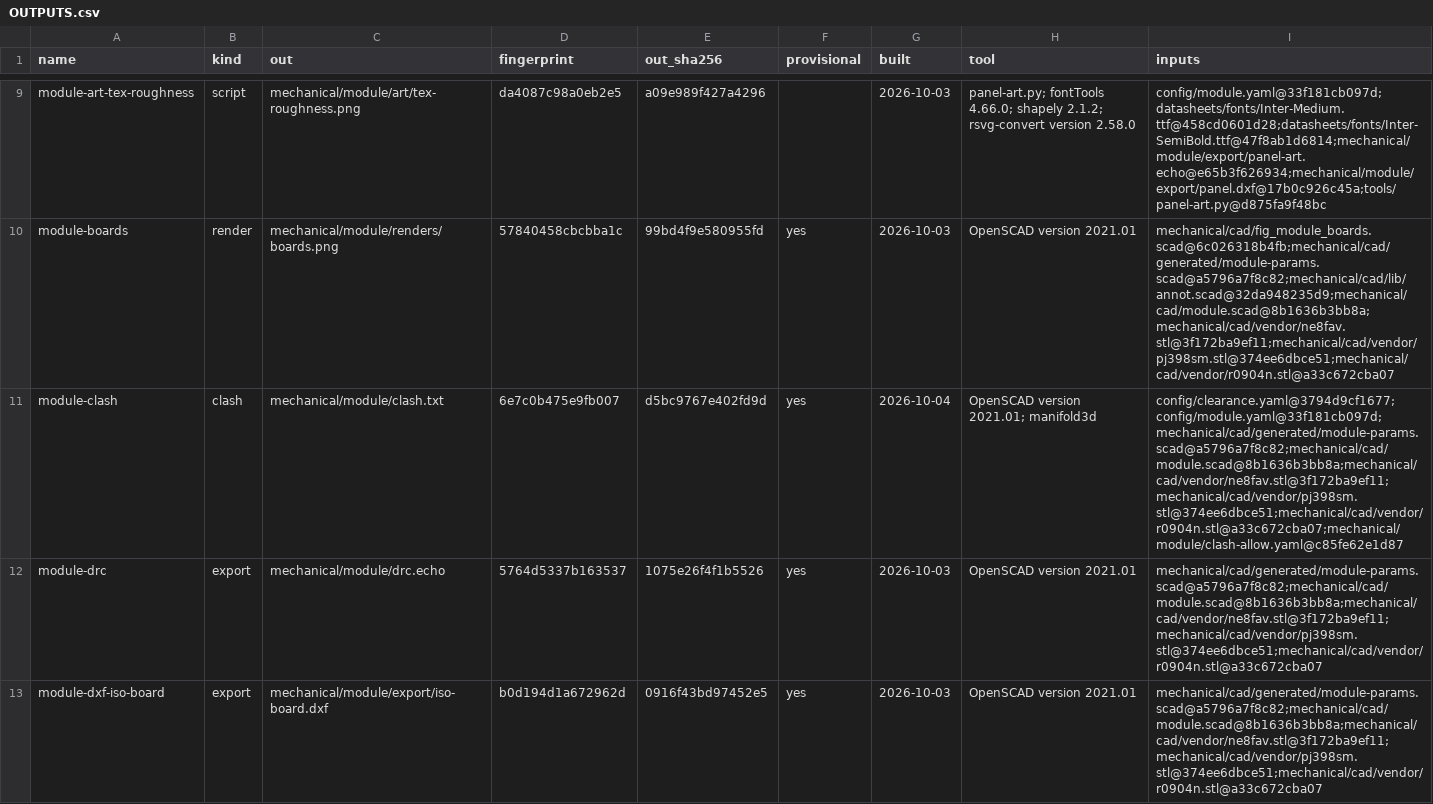
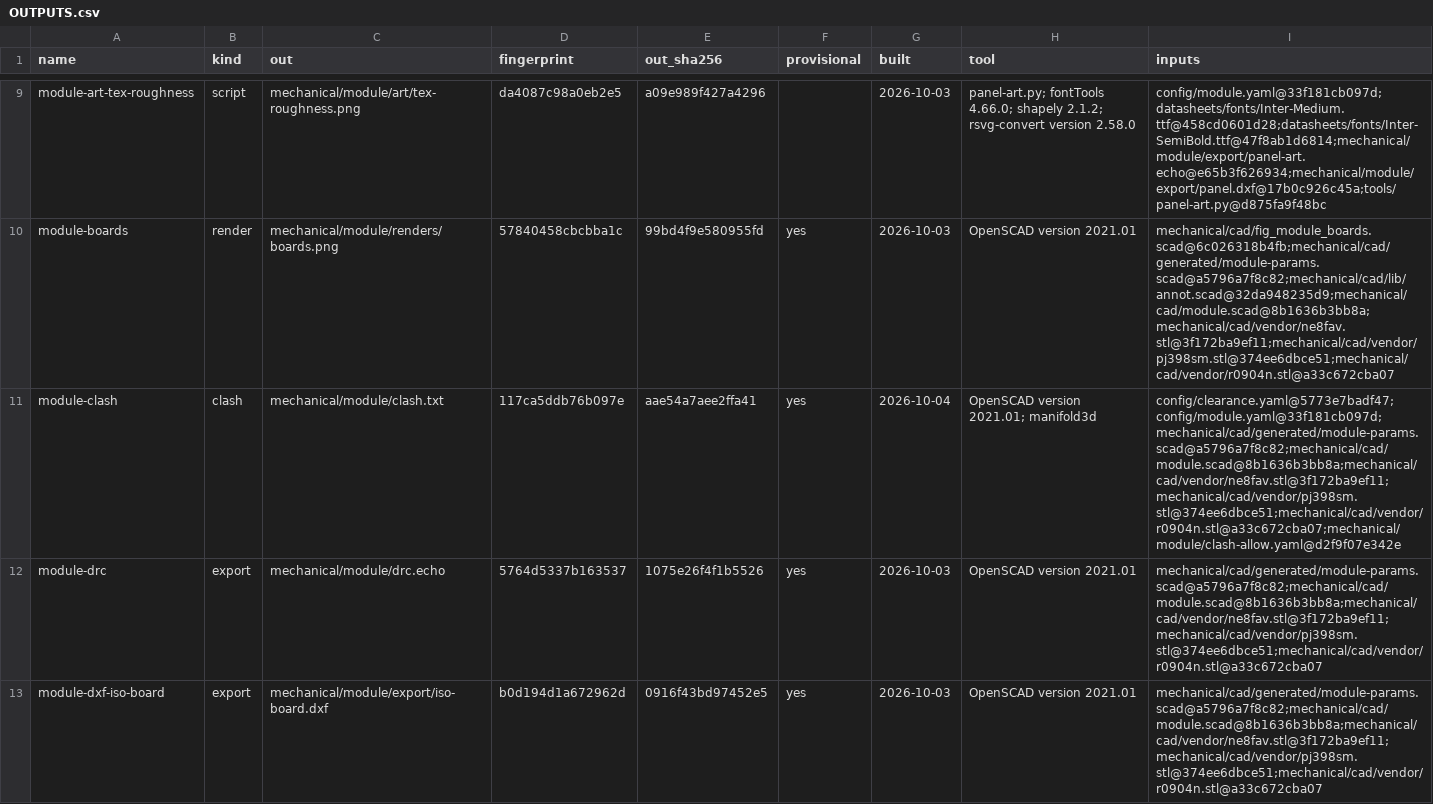
Before and after one commit to jeffmhopkins/Woody, a CSV file: mechanical/module/OUTPUTS.csv, drawn as a sheet; only a part is shown, gaps mark what is left out.

```diff
--- a/mechanical/module/OUTPUTS.csv
+++ b/mechanical/module/OUTPUTS.csv
@@ -10,3 +10,3 @@ module-art-tex-roughness,script,mechanical/module/art/tex-roughness.png,da4087c9
 module-boards,render,mechanical/module/renders/boards.png,57840458cbcbba1c,99bd4f9e580955fd,yes,2026-10-03,OpenSCAD version 2021.01,mechanical/cad/fig_module_boards.scad@6c026318b4fb;mechanical/cad/generated/module-params.scad@a5796a7f8c82;mechanical/cad/lib/annot.scad@32da948235d9;mechanical/cad/module.scad@8b1636b3bb8a;mechanical/cad/vendor/ne8fav.stl@3f172ba9ef11;mechanical/cad/vendor/pj398sm.stl@374ee6dbce51;mechanical/cad/vendor/r0904n.stl@a33c672cba07
-module-clash,clash,mechanical/module/clash.txt,6e7c0b475e9fb007,d5bc9767e402fd9d,yes,2026-10-04,OpenSCAD version 2021.01; manifold3d,config/clearance.yaml@3794d9cf1677;config/module.yaml@33f181cb097d;mechanical/cad/generated/module-params.scad@a5796a7f8c82;mechanical/cad/module.scad@8b1636b3bb8a;mechanical/cad/vendor/ne8fav.stl@3f172ba9ef11;mechanical/cad/vendor/pj398sm.stl@374ee6dbce51;mechanical/cad/vendor/r0904n.stl@a33c672cba07;mechanical/module/clash-allow.yaml@c85fe62e1d87
+module-clash,clash,mechanical/module/clash.txt,117ca5ddb76b097e,aae54a7aee2ffa41,yes,2026-10-04,OpenSCAD version 2021.01; manifold3d,config/clearance.yaml@5773e7badf47;config/module.yaml@33f181cb097d;mechanical/cad/generated/module-params.scad@a5796a7f8c82;mechanical/cad/module.scad@8b1636b3bb8a;mechanical/cad/vendor/ne8fav.stl@3f172ba9ef11;mechanical/cad/vendor/pj398sm.stl@374ee6dbce51;mechanical/cad/vendor/r0904n.stl@a33c672cba07;mechanical/module/clash-allow.yaml@d2f9f07e342e
 module-drc,export,mechanical/module/drc.echo,5764d5337b163537,1075e26f4f1b5526,yes,2026-10-03,OpenSCAD version 2021.01,mechanical/cad/generated/module-params.scad@a5796a7f8c82;mechanical/cad/module.scad@8b1636b3bb8a;mechanical/cad/vendor/ne8fav.stl@3f172ba9ef11;mechanical/cad/vendor/pj398sm.stl@374ee6dbce51;mechanical/cad/vendor/r0904n.stl@a33c672cba07
```
Also changed, not shown: mechanical/OUTPUTS.csv, 9 other files.
